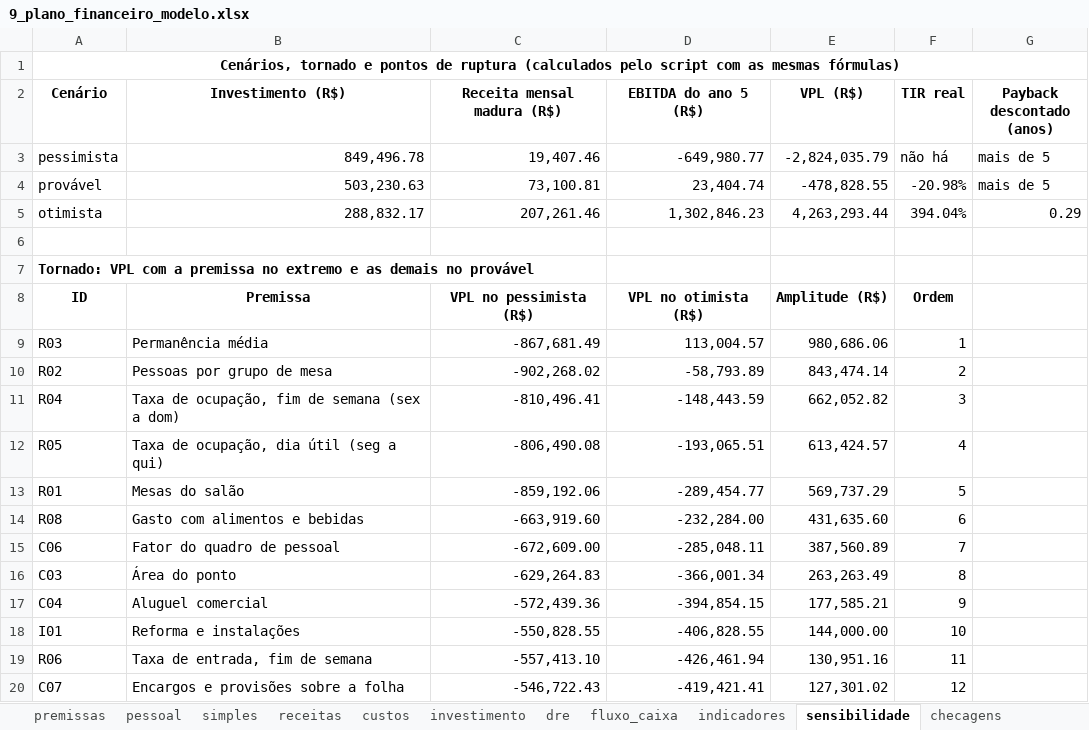
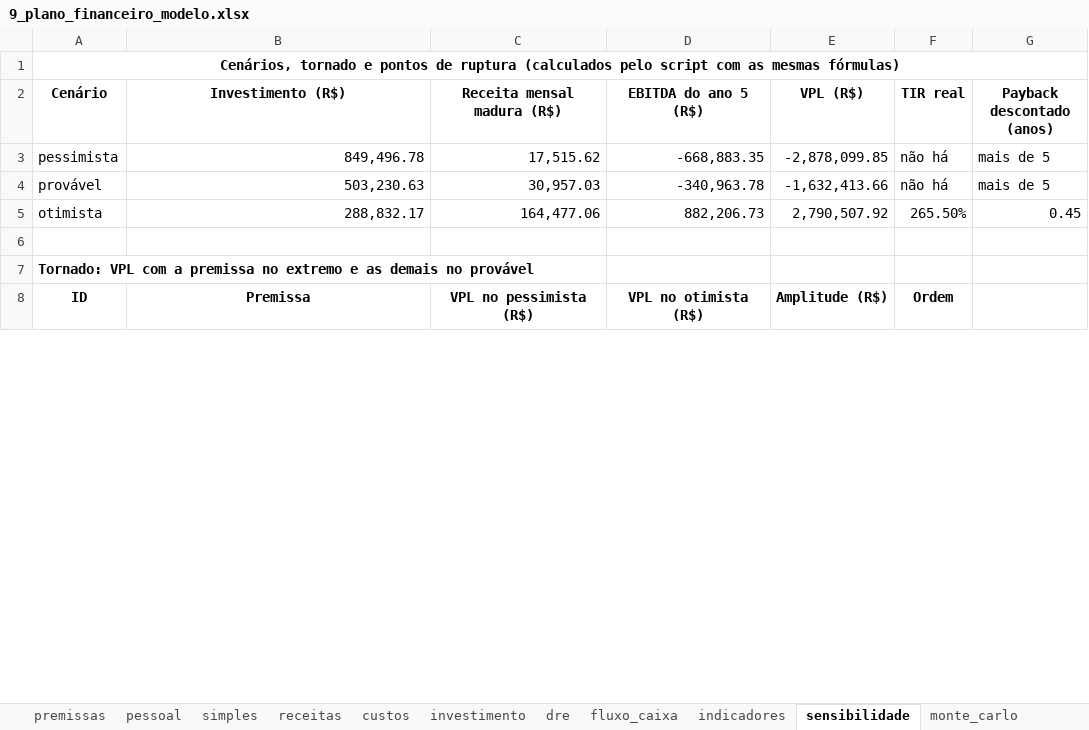
Before and after one commit to eusouopeu/luderia-tcc, an Excel workbook: textos/capitulos/9_plano_financeiro_modelo.xlsx, sheet sensibilidade, drawn as a sheet; only a part is shown; values as stored, in another font and other column widths than the file's, no borders; removed rows and columns are numbered as before the commit, all else as after; the diff covers the shown part only; the diff names each change by its address in the sheet, - before the commit and + after, or states it on an @@ line.

```diff
--- a/textos/capitulos/9_plano_financeiro_modelo.xlsx (sheet sensibilidade)
+++ b/textos/capitulos/9_plano_financeiro_modelo.xlsx (sheet sensibilidade)
+sheet tab: monte_carlo
-C3 (Receita mensal madura (R$)): 19,407.46
+C3 (Receita mensal madura (R$)): 17,515.62
-D3 (EBITDA do ano 5 (R$)): -649,980.77
+D3 (EBITDA do ano 5 (R$)): -668,883.35
-E3 (VPL (R$)): -2,824,035.79
+E3 (VPL (R$)): -2,878,099.85
-row 4: provável | 503,230.63 | 73,100.81 | 23,404.74 | -478,828.55 | -20.98% | mais de 5
-row 5: otimista | 288,832.17 | 207,261.46 | 1,302,846.23 | 4,263,293.44 | 394.04% | 0.29
+row 4: provável | 503,230.63 | 30,957.03 | -340,963.78 | -1,632,413.66 | não há | mais de 5
+row 5: otimista | 288,832.17 | 164,477.06 | 882,206.73 | 2,790,507.92 | 265.50% | 0.45
-row 9: R03 | Permanência média | -867,681.49 | 113,004.57 | 980,686.06 | 1
-row 10: R02 | Pessoas por grupo de mesa | -902,268.02 | -58,793.89 | 843,474.14 | 2
-row 11: R04 | Taxa de ocupação, fim de semana (sex a dom) | -810,496.41 | -148,443.59 | 662,052.82 | 3
-row 12: R05 | Taxa de ocupação, dia útil (seg a qui) | -806,490.08 | -193,065.51 | 613,424.57 | 4
-row 13: R01 | Mesas do salão | -859,192.06 | -289,454.77 | 569,737.29 | 5
-row 14: R08 | Gasto com alimentos e bebidas | -663,919.60 | -232,284.00 | 431,635.60 | 6
-row 15: C06 | Fator do quadro de pessoal | -672,609.00 | -285,048.11 | 387,560.89 | 7
-row 16: C03 | Área do ponto | -629,264.83 | -366,001.34 | 263,263.49 | 8
-row 17: C04 | Aluguel comercial | -572,439.36 | -394,854.15 | 177,585.21 | 9
-row 18: I01 | Reforma e instalações | -550,828.55 | -406,828.55 | 144,000.00 | 10
-row 19: R06 | Taxa de entrada, fim de semana | -557,413.10 | -426,461.94 | 130,951.16 | 11
-row 20: C07 | Encargos e provisões sobre a folha | -546,722.43 | -419,421.41 | 127,301.02 | 12
```
Also changed, not shown: 35 added rows, 26 removed rows and 4 edited cells elsewhere in this sheet, sheet receitas, sheet premissas, sheet checagens, sheet indicadores, 13 other files.
